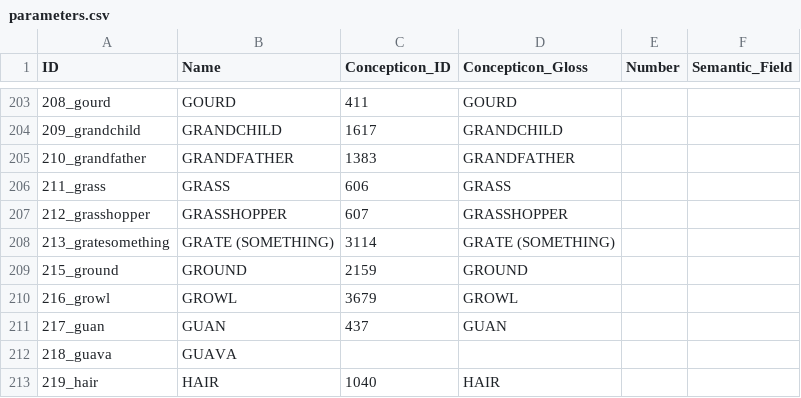
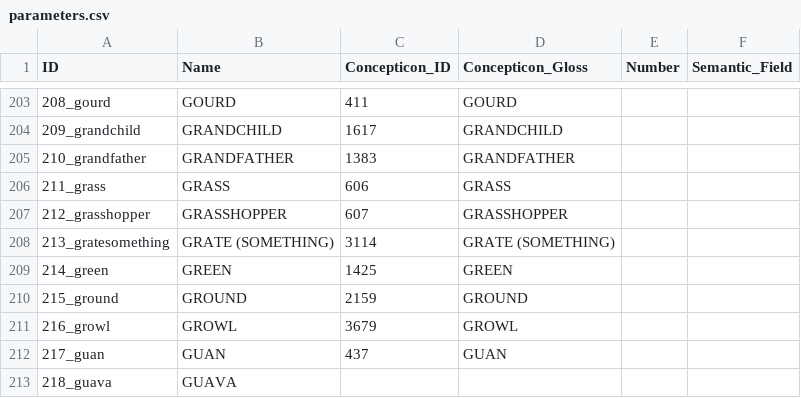
Before and after one commit to tupian-language-resources/kahd, a CSV file: cldf/parameters.csv, drawn as a sheet; only a part is shown, gaps mark what is left out; the shorter side is filled out with more unchanged rows.

Commit message:
update cldf

```diff
--- a/cldf/parameters.csv
+++ b/cldf/parameters.csv
@@ -208,2 +208,3 @@ ID,Name,Concepticon_ID,Concepticon_Gloss,Number,Semantic_Field
 213_gratesomething,GRATE (SOMETHING),3114,GRATE (SOMETHING),,
+214_green,GREEN,1425,GREEN,,
 215_ground,GROUND,2159,GROUND,,
```
Also changed, not shown: 10 other files.
